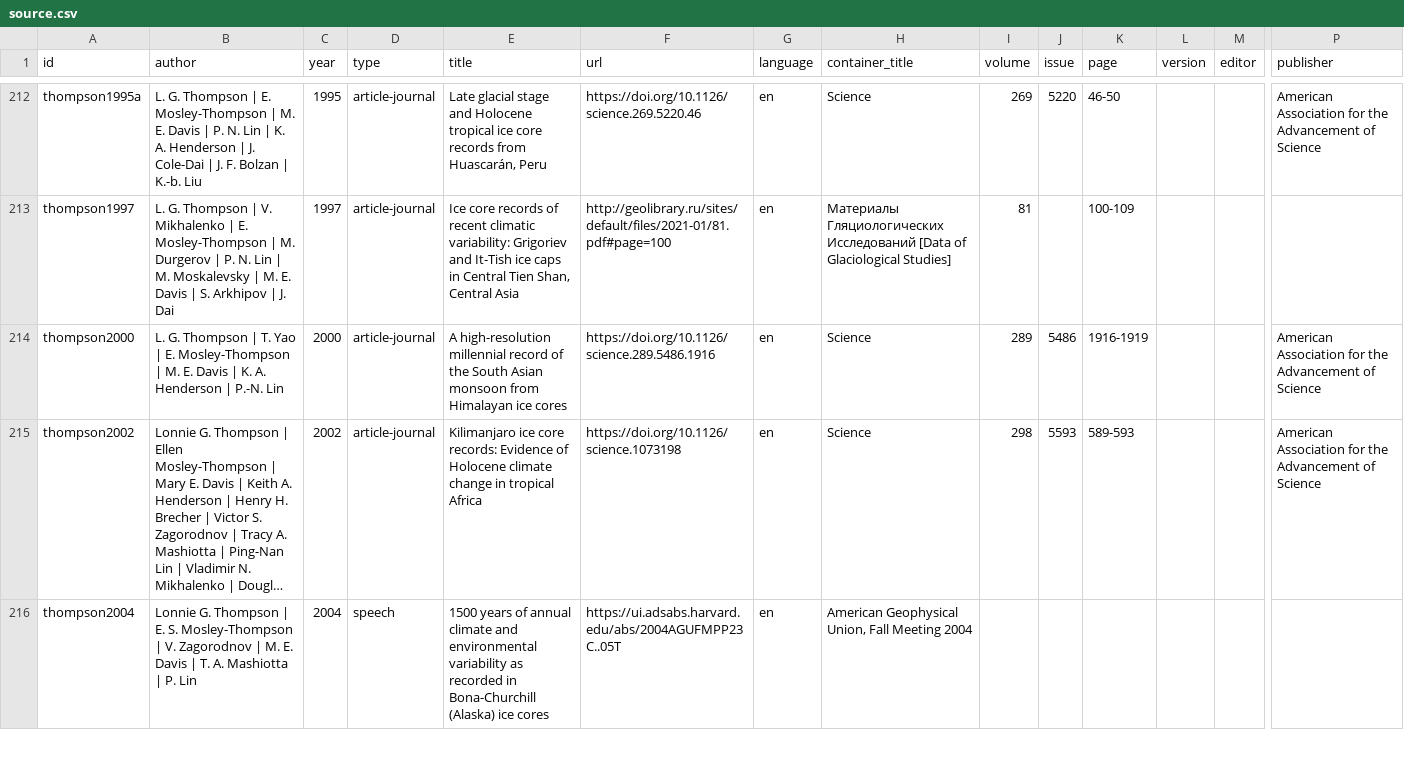
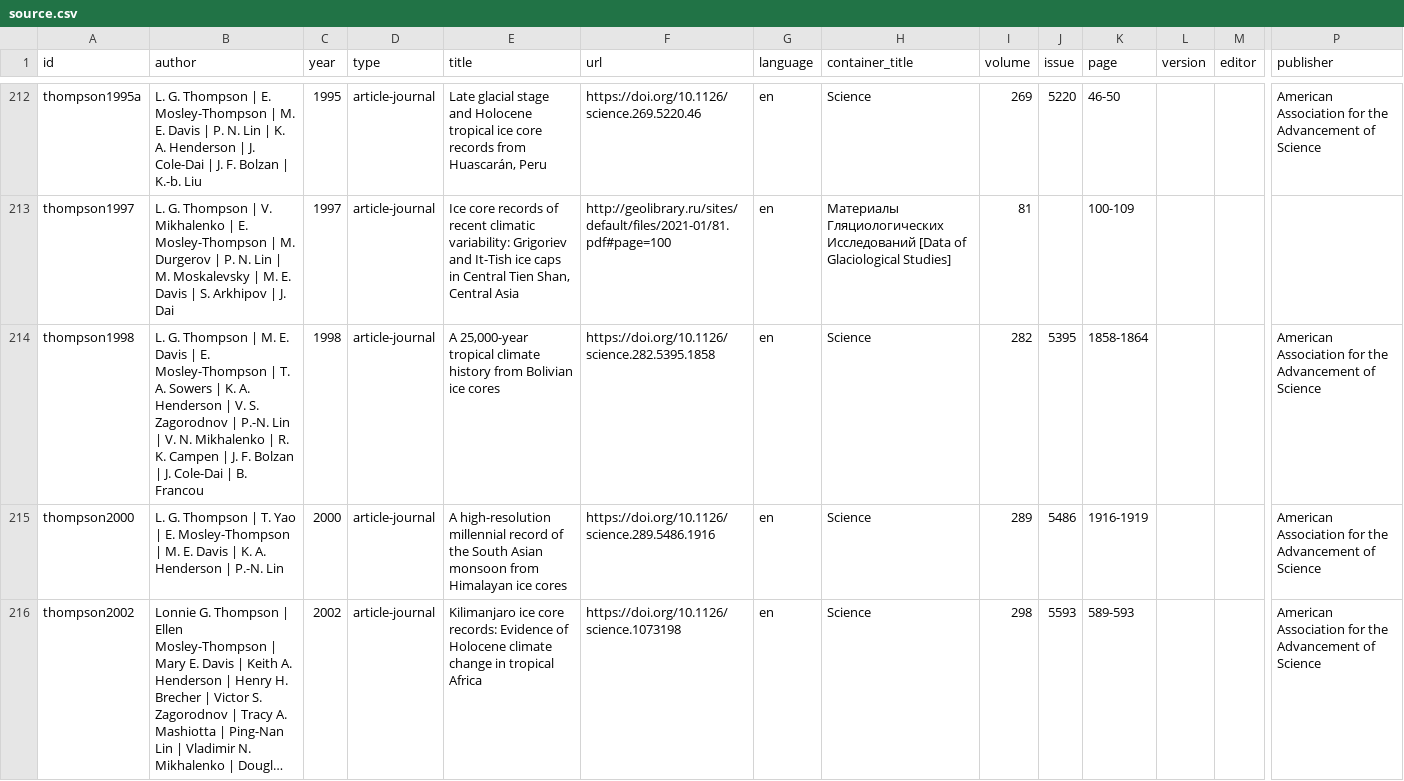
Before and after one commit to mjacqu/glenglat, a CSV file: data/source.csv, drawn as a sheet; only a part is shown, gaps mark what is left out; the shorter side is filled out with more unchanged rows; long unchanged cells end in …; rows hold the shown columns only; the diff covers the shown part only; the diff names each change by its address in the sheet, - before the commit and + after, or states it on an @@ line.

Commit message:
Update data for thompson2022

```diff
--- a/data/source.csv
+++ b/data/source.csv
+row 214: thompson1998 | L. G. Thompson | M. E. Davis | E. Mosley-Thompson | T. A. Sowers | K. A. Henderson | V. S. Zagorodnov | P.-N. Lin | V. N. Mikhalenko | R. K. Campen | J. F. Bolzan | J. Cole-Dai | B. Francou | 1998 | article-journal | A 25,000-year tropical climate history from Bolivian ice cores | https://doi.org/10.1126/science.282.5395.1858 | en | Science | 282 | 5395 | 1858-1864 |  |  | American Association for the Advancement of Science
```
Also changed, not shown: 1 added row elsewhere in this file, data/borehole.csv, data/profile.csv.
